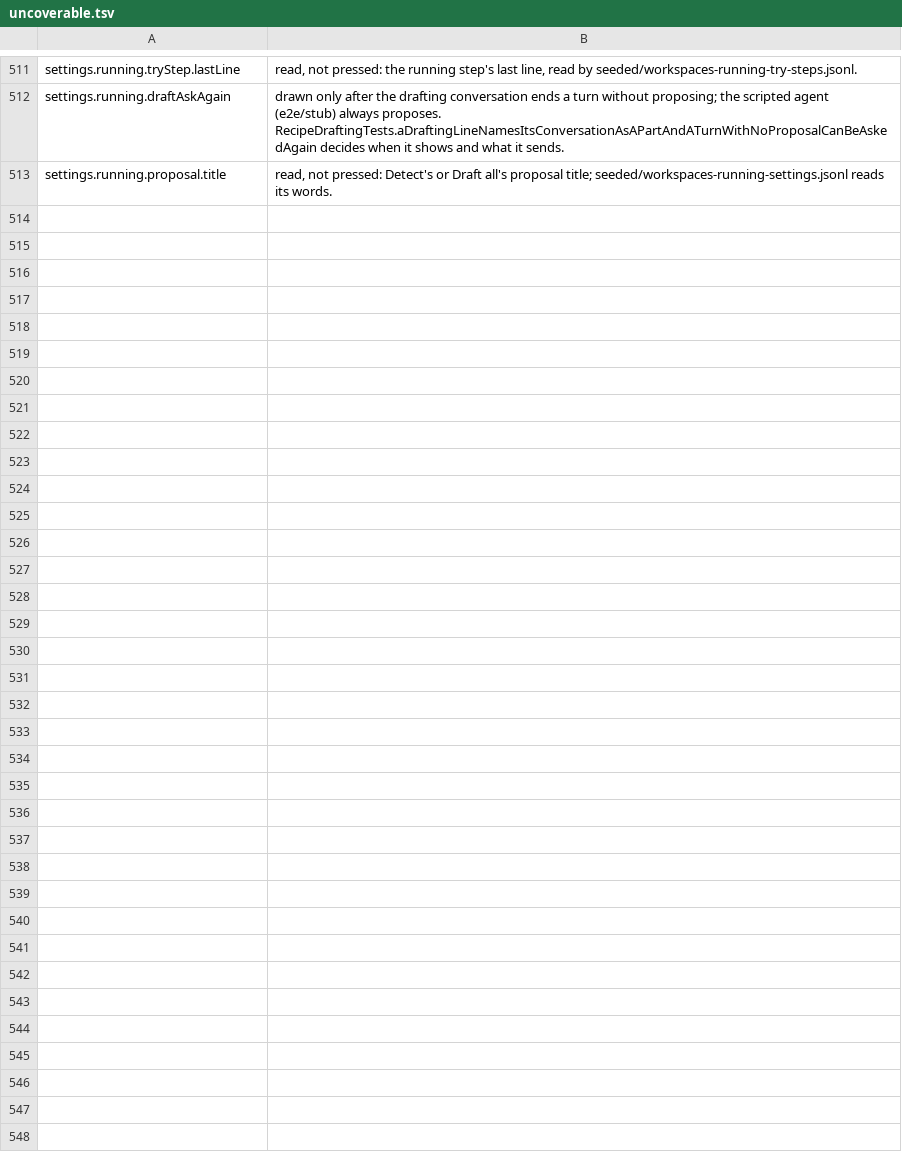
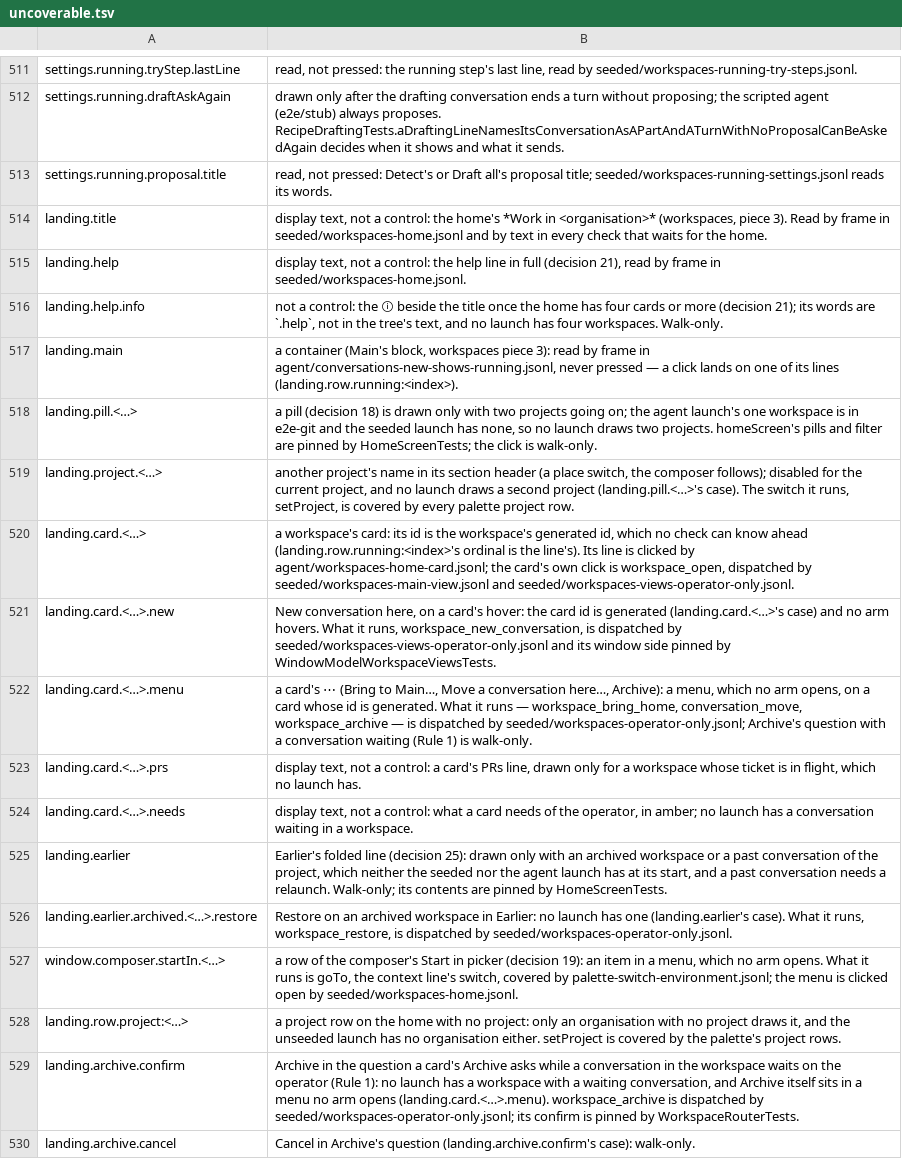
Before and after one commit to yehia-khalil/wakil, a TSV file: e2e/checks/uncoverable.tsv, drawn as a sheet; only a part is shown, gaps mark what is left out.

Commit message:
workspaces: e2e checks for the home, Main's view and ⌘P's Main row; the Landing's checks read the home's words; the window's view doors tested

```diff
--- a/e2e/checks/uncoverable.tsv
+++ b/e2e/checks/uncoverable.tsv
@@ -513 +513,18 @@ settings.running.draftAskAgain	drawn only after the drafting conversation ends a
 settings.running.proposal.title	read, not pressed: Detect's or Draft all's proposal title; seeded/workspaces-running-settings.jsonl reads its words.
+landing.title	display text, not a control: the home's *Work in <organisation>* (workspaces, piece 3). Read by frame in seeded/workspaces-home.jsonl and by text in every check that waits for the home.
+landing.help	display text, not a control: the help line in full (decision 21), read by frame in seeded/workspaces-home.jsonl.
+landing.help.info	not a control: the ⓘ beside the title once the home has four cards or more (decision 21); its words are `.help`, not in the tree's text, and no launch has four workspaces. Walk-only.
+landing.main	a container (Main's block, workspaces piece 3): read by frame in agent/conversations-new-shows-running.jsonl, never pressed — a click lands on one of its lines (landing.row.running:<index>).
+landing.pill.<…>	a pill (decision 18) is drawn only with two projects going on; the agent launch's one workspace is in e2e-git and the seeded launch has none, so no launch draws two projects. homeScreen's pills and filter are pinned by HomeScreenTests; the click is walk-only.
+landing.project.<…>	another project's name in its section header (a place switch, the composer follows); disabled for the current project, and no launch draws a second project (landing.pill.<…>'s case). The switch it runs, setProject, is covered by every palette project row.
+landing.card.<…>	a workspace's card: its id is the workspace's generated id, which no check can know ahead (landing.row.running:<index>'s ordinal is the line's). Its line is clicked by agent/workspaces-home-card.jsonl; the card's own click is workspace_open, dispatched by seeded/workspaces-main-view.jsonl and seeded/workspaces-views-operator-only.jsonl.
+landing.card.<…>.new	New conversation here, on a card's hover: the card id is generated (landing.card.<…>'s case) and no arm hovers. What it runs, workspace_new_conversation, is dispatched by seeded/workspaces-views-operator-only.jsonl and its window side pinned by WindowModelWorkspaceViewsTests.
+landing.card.<…>.menu	a card's ⋯ (Bring to Main…, Move a conversation here…, Archive): a menu, which no arm opens, on a card whose id is generated. What it runs — workspace_bring_home, conversation_move, workspace_archive — is dispatched by seeded/workspaces-operator-only.jsonl; Archive's question with a conversation waiting (Rule 1) is walk-only.
+landing.card.<…>.prs	display text, not a control: a card's PRs line, drawn only for a workspace whose ticket is in flight, which no launch has.
+landing.card.<…>.needs	display text, not a control: what a card needs of the operator, in amber; no launch has a conversation waiting in a workspace.
+landing.earlier	Earlier's folded line (decision 25): drawn only with an archived workspace or a past conversation of the project, which neither the seeded nor the agent launch has at its start, and a past conversation needs a relaunch. Walk-only; its contents are pinned by HomeScreenTests.
+landing.earlier.archived.<…>.restore	Restore on an archived workspace in Earlier: no launch has one (landing.earlier's case). What it runs, workspace_restore, is dispatched by seeded/workspaces-operator-only.jsonl.
+window.composer.startIn.<…>	a row of the composer's Start in picker (decision 19): an item in a menu, which no arm opens. What it runs is goTo, the context line's switch, covered by palette-switch-environment.jsonl; the menu is clicked open by seeded/workspaces-home.jsonl.
+landing.row.project:<…>	a project row on the home with no project: only an organisation with no project draws it, and the unseeded launch has no organisation either. setProject is covered by the palette's project rows.
+landing.archive.confirm	Archive in the question a card's Archive asks while a conversation in the workspace waits on the operator (Rule 1): no launch has a workspace with a waiting conversation, and Archive itself sits in a menu no arm opens (landing.card.<…>.menu). workspace_archive is dispatched by seeded/workspaces-operator-only.jsonl; its confirm is pinned by WorkspaceRouterTests.
+landing.archive.cancel	Cancel in Archive's question (landing.archive.confirm's case): walk-only.
```
Also changed, not shown: 28 other files.
